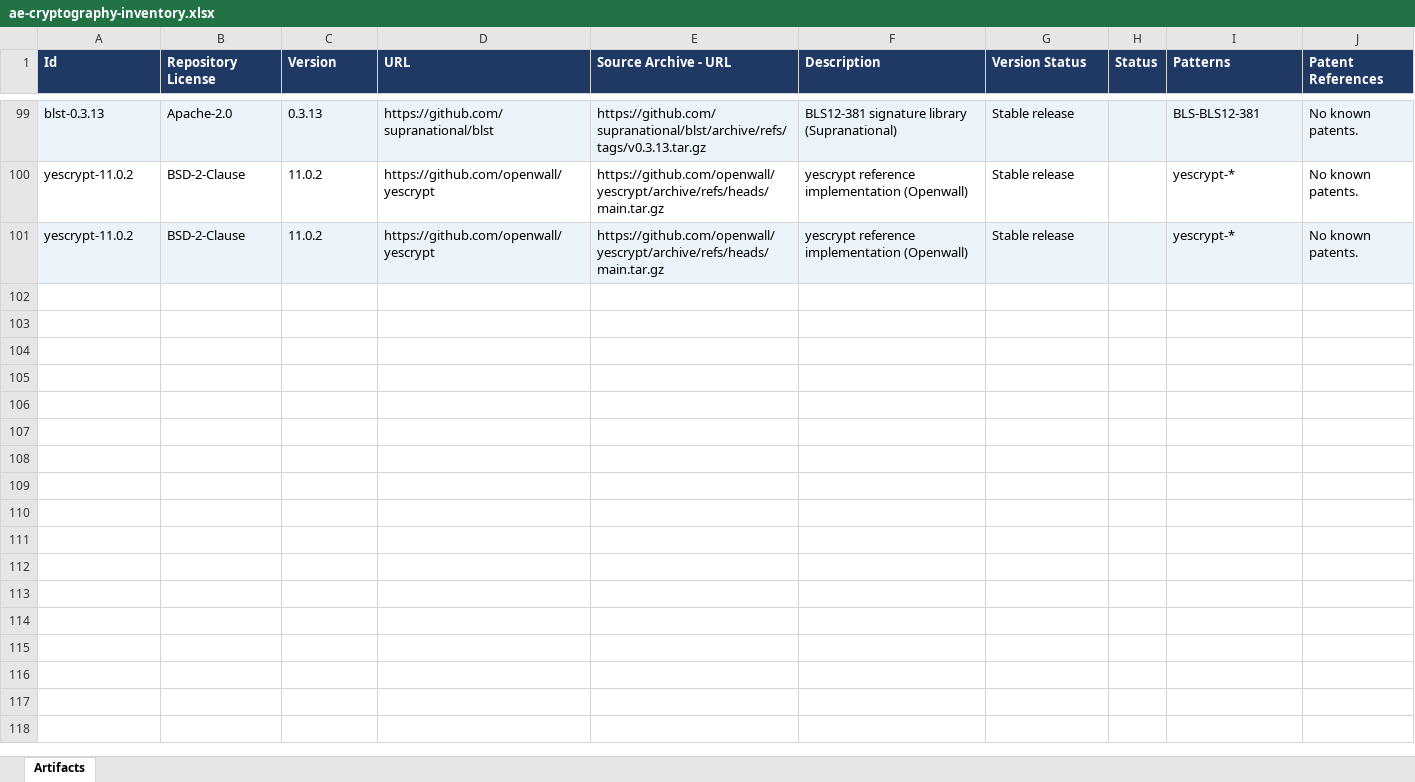
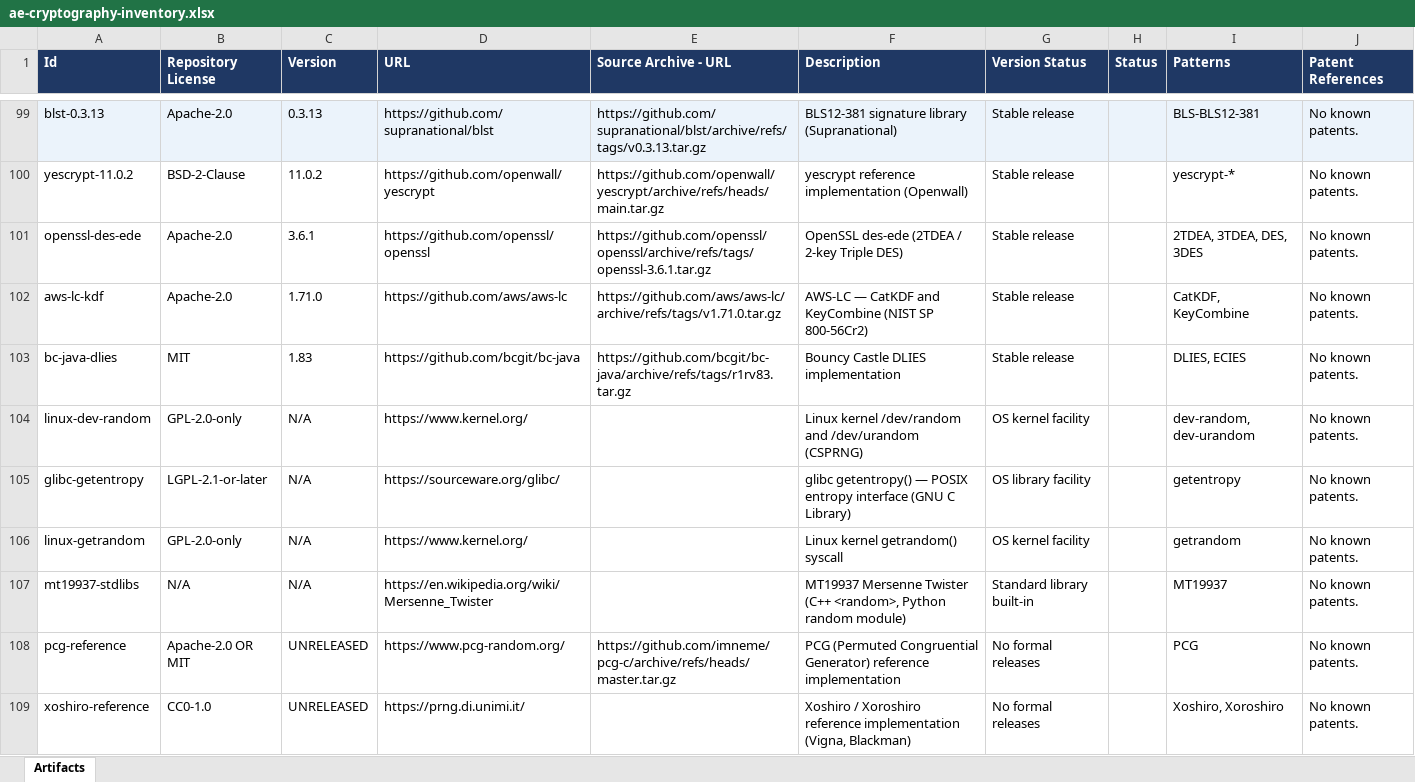
Before and after one commit to org-metaeffekt/metaeffekt-cryptography, an Excel workbook: inventory/ae-cryptography-inventory.xlsx, sheet Artifacts, drawn as a sheet; only a part is shown, gaps mark what is left out; values as stored, in another font and other column widths than the file's, no borders; removed rows and columns are numbered as before the commit, all else as after; the diff names each change by its address in the sheet, - before the commit and + after, or states it on an @@ line.

```diff
--- a/inventory/ae-cryptography-inventory.xlsx (sheet Artifacts)
+++ b/inventory/ae-cryptography-inventory.xlsx (sheet Artifacts)
-row 101: yescrypt-11.0.2 | BSD-2-Clause | 11.0.2 | https://github.com/openwall/yescrypt | https://github.com/openwall/yescrypt/archive/refs/heads/main.tar.gz | yescrypt reference implementation (Openwall) | Stable release |  | yescrypt-* | No known patents.
+row 101: openssl-des-ede | Apache-2.0 | 3.6.1 | https://github.com/openssl/openssl | https://github.com/openssl/openssl/archive/refs/tags/openssl-3.6.1.tar.gz | OpenSSL des-ede (2TDEA / 2-key Triple DES) | Stable release |  | 2TDEA, 3TDEA, DES, 3DES | No known patents.
+row 102: aws-lc-kdf | Apache-2.0 | 1.71.0 | https://github.com/aws/aws-lc | https://github.com/aws/aws-lc/archive/refs/tags/v1.71.0.tar.gz | AWS-LC — CatKDF and KeyCombine (NIST SP 800-56Cr2) | Stable release |  | CatKDF, KeyCombine | No known patents.
+row 103: bc-java-dlies | MIT | 1.83 | https://github.com/bcgit/bc-java | https://github.com/bcgit/bc-java/archive/refs/tags/r1rv83.tar.gz | Bouncy Castle DLIES implementation | Stable release |  | DLIES, ECIES | No known patents.
+row 104: linux-dev-random | GPL-2.0-only | N/A | https://www.kernel.org/ |  | Linux kernel /dev/random and /dev/urandom (CSPRNG) | OS kernel facility |  | dev-random, dev-urandom | No known patents.
+row 105: glibc-getentropy | LGPL-2.1-or-later | N/A | https://sourceware.org/glibc/ |  | glibc getentropy() — POSIX entropy interface (GNU C Library) | OS library facility |  | getentropy | No known patents.
+row 106: linux-getrandom | GPL-2.0-only | N/A | https://www.kernel.org/ |  | Linux kernel getrandom() syscall | OS kernel facility |  | getrandom | No known patents.
+row 107: mt19937-stdlibs | N/A | N/A | https://en.wikipedia.org/wiki/Mersenne_Twister |  | MT19937 Mersenne Twister (C++ <random>, Python random module) | Standard library built-in |  | MT19937 | No known patents.
+row 108: pcg-reference | Apache-2.0 OR MIT | UNRELEASED | https://www.pcg-random.org/ | https://github.com/imneme/pcg-c/archive/refs/heads/master.tar.gz | PCG (Permuted Congruential Generator) reference implementation | No formal releases |  | PCG | No known patents.
+row 109: xoshiro-reference | CC0-1.0 | UNRELEASED | https://prng.di.unimi.it/ |  | Xoshiro / Xoroshiro reference implementation (Vigna, Blackman) | No formal releases |  | Xoshiro, Xoroshiro | No known patents.
```
Also changed, not shown: 1 other file.
